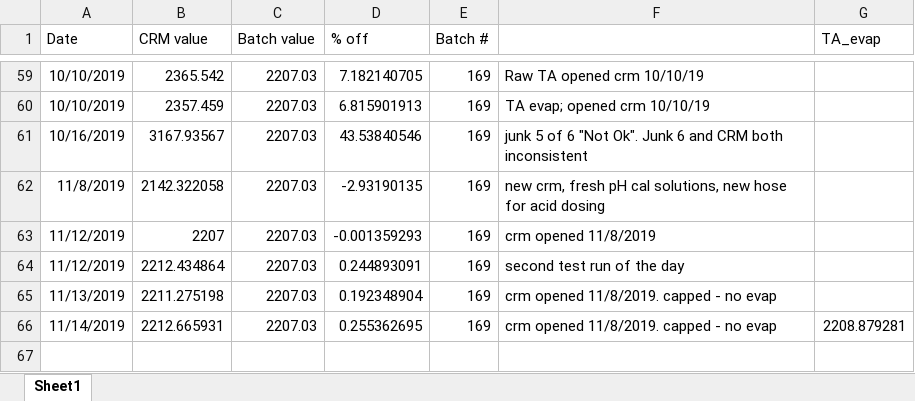
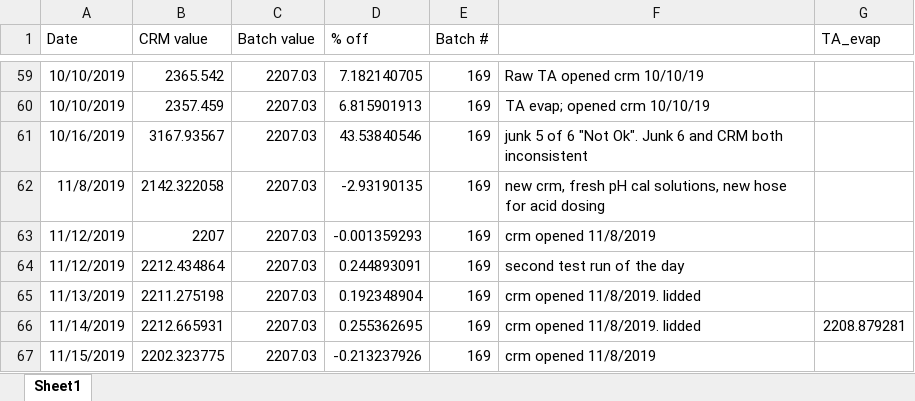
Before and after one commit to SilbigerLab/Titrator, an Excel workbook: Data/CRMAccuracyData.xlsx, sheet Sheet1, drawn as a sheet; only a part is shown, gaps mark what is left out; values as stored, in another font and other column widths than the file's, no borders; the diff names each change by its address in the sheet, - before the commit and + after, or states it on an @@ line.

```diff
--- a/Data/CRMAccuracyData.xlsx (sheet Sheet1)
+++ b/Data/CRMAccuracyData.xlsx (sheet Sheet1)
-F65:F66: crm opened 11/8/2019. capped - no evap
+F65:F66: crm opened 11/8/2019. lidded
+row 67: 11/15/2019 | 2202.323775 | 2207.03 | -0.213237926 | 169 | crm opened 11/8/2019
```
Also changed, not shown: 9 other files.
